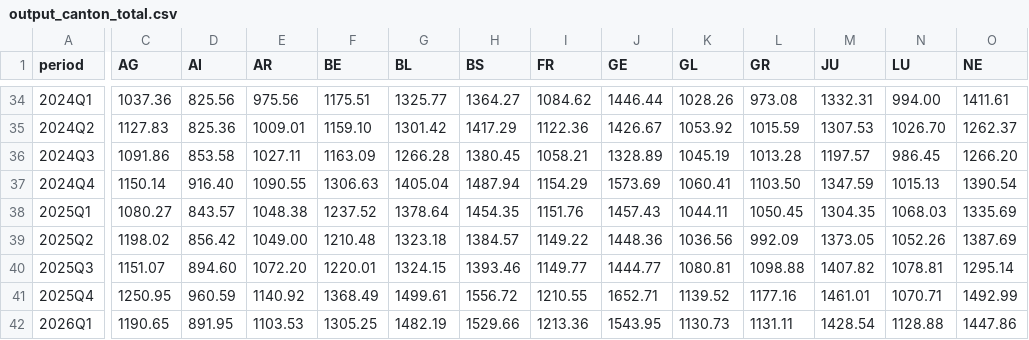
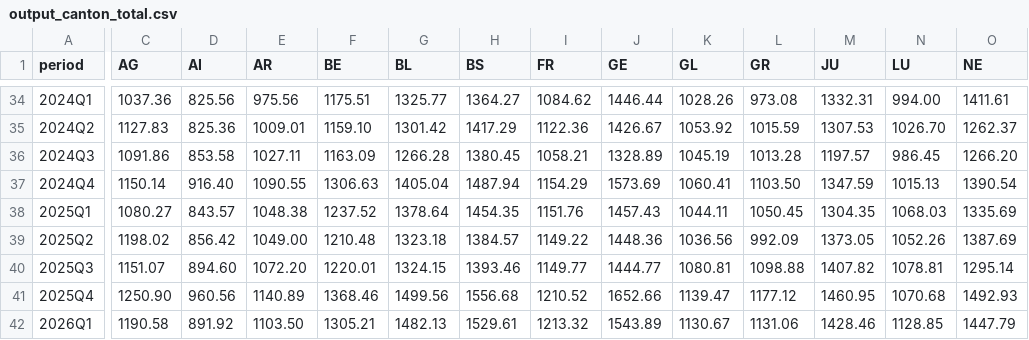
Before and after one commit to Radzuweit-Analyse/Kostenprognose-OKPCH, a CSV file: empirical_application_swiss_health_cost_forecasting/output_canton_total.csv, drawn as a sheet; only a part is shown, gaps mark what is left out; the diff covers the shown part only; the diff names each change by its address in the sheet, - before the commit and + after, or states it on an @@ line.

```diff
--- a/empirical_application_swiss_health_cost_forecasting/output_canton_total.csv
+++ b/empirical_application_swiss_health_cost_forecasting/output_canton_total.csv
-C41 (AG): 1250.95
+C41 (AG): 1250.90
-D41 (AI): 960.59
+D41 (AI): 960.56
-E41 (AR): 1140.92
+E41 (AR): 1140.89
-F41 (BE): 1368.49
+F41 (BE): 1368.46
-G41 (BL): 1499.61
+G41 (BL): 1499.56
-H41 (BS): 1556.72
+H41 (BS): 1556.68
-I41 (FR): 1210.55
+I41 (FR): 1210.52
-J41 (GE): 1652.71
+J41 (GE): 1652.66
-K41 (GL): 1139.52
+K41 (GL): 1139.47
-L41 (GR): 1177.16
+L41 (GR): 1177.12
-M41 (JU): 1461.01
+M41 (JU): 1460.95
-N41 (LU): 1070.71
+N41 (LU): 1070.68
-O41 (NE): 1492.99
+O41 (NE): 1492.93
-C42 (AG): 1190.65
+C42 (AG): 1190.58
-D42 (AI): 891.95
+D42 (AI): 891.92
-E42 (AR): 1103.53
+E42 (AR): 1103.50
-F42 (BE): 1305.25
+F42 (BE): 1305.21
-G42 (BL): 1482.19
+G42 (BL): 1482.13
-H42 (BS): 1529.66
+H42 (BS): 1529.61
-I42 (FR): 1213.36
+I42 (FR): 1213.32
-J42 (GE): 1543.95
+J42 (GE): 1543.89
-K42 (GL): 1130.73
+K42 (GL): 1130.67
-L42 (GR): 1131.11
+L42 (GR): 1131.06
-M42 (JU): 1428.54
+M42 (JU): 1428.46
-N42 (LU): 1128.88
+N42 (LU): 1128.85
-O42 (NE): 1447.86
+O42 (NE): 1447.79
```
Also changed, not shown: 82 edited cells elsewhere in this file, empirical_application_swiss_health_cost_forecasting/output_canton_group.csv, empirical_application_swiss_health_cost_forecasting/output_yoy_growth.csv, 15 other files.
